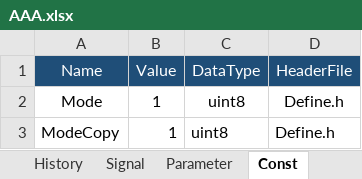
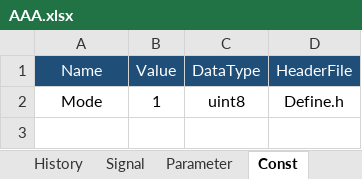
Before and after one commit to Zhou-YuanHang/AutoCreateSldd, an Excel workbook: AAA.xlsx, sheet Const, drawn as a sheet; values as stored, in another font and other column widths than the file's, no borders; the diff names each change by its address in the sheet, - before the commit and + after, or states it on an @@ line.

```diff
--- a/AAA.xlsx (sheet Const)
+++ b/AAA.xlsx (sheet Const)
-row 3: ModeCopy | 1 | uint8 | Define.h
```
Also changed, not shown: sheet Parameter, sheet Signal, sheet BusElement, AutoCreateSlddGuiPrototype/AutoCreateSldd_TemplateSeed.xlsx, 16 other files.
